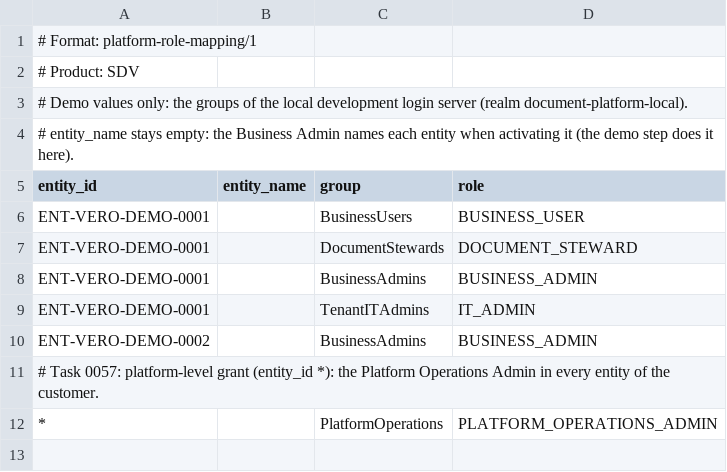
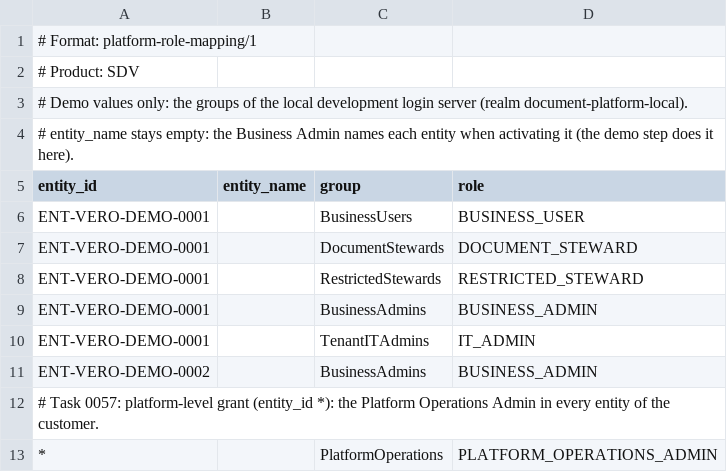
Before and after one commit to mohankandar/secure-document-vault, a CSV file: dev/setup/role-mapping-SDV.csv, drawn as a sheet; the diff names each change by its address in the sheet, - before the commit and + after, or states it on an @@ line.

```diff
--- a/dev/setup/role-mapping-SDV.csv
+++ b/dev/setup/role-mapping-SDV.csv
+row 8: ENT-VERO-DEMO-0001 |  | RestrictedStewards | RESTRICTED_STEWARD
```
Also changed, not shown: 3 other files.
